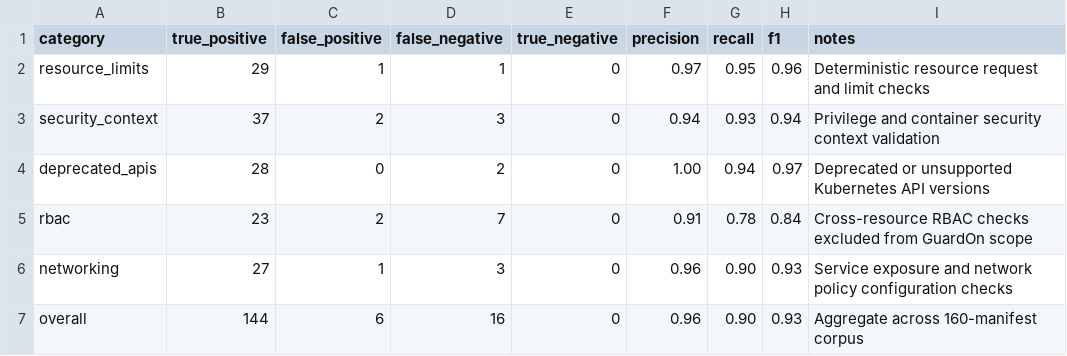
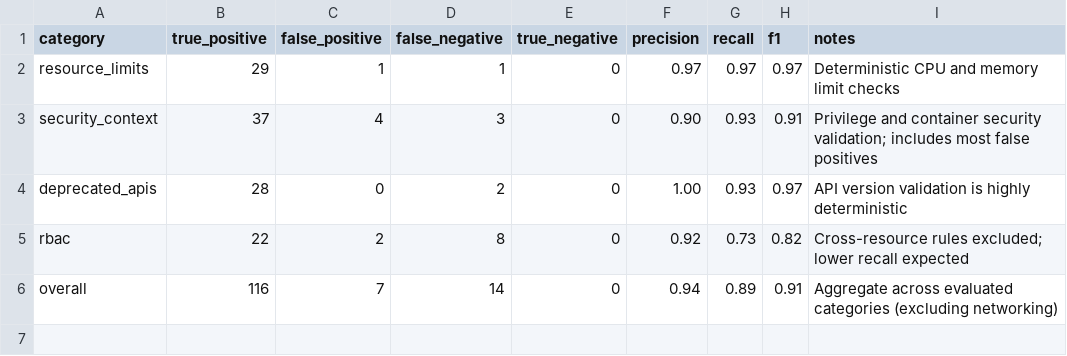
Before and after one commit to guardon-dev/guardon-enforcement-locus-artifacts, a CSV file: experiments/confusion_matrix.csv, drawn as a sheet.

```diff
--- a/experiments/confusion_matrix.csv
+++ b/experiments/confusion_matrix.csv
@@ -1,7 +1,6 @@
 category,true_positive,false_positive,false_negative,true_negative,precision,recall,f1,notes
-resource_limits,29,1,1,0,0.97,0.95,0.96,Deterministic resource request and limit checks
-security_context,37,2,3,0,0.94,0.93,0.94,Privilege and container security context validation
-deprecated_apis,28,0,2,0,1.00,0.94,0.97,Deprecated or unsupported Kubernetes API versions
-rbac,23,2,7,0,0.91,0.78,0.84,Cross-resource RBAC checks excluded from GuardOn scope
-networking,27,1,3,0,0.96,0.90,0.93,Service exposure and network policy configuration checks
-overall,144,6,16,0,0.96,0.90,0.93,Aggregate across 160-manifest corpus
+resource_limits,29,1,1,0,0.97,0.97,0.97,Deterministic CPU and memory limit checks
+security_context,37,4,3,0,0.90,0.93,0.91,Privilege and container security validation; includes most false positives
+deprecated_apis,28,0,2,0,1.00,0.93,0.97,API version validation is highly deterministic
+rbac,22,2,8,0,0.92,0.73,0.82,Cross-resource rules excluded; lower recall expected
+overall,116,7,14,0,0.94,0.89,0.91,Aggregate across evaluated categories (excluding networking)
```
Also changed, not shown: experiments/detection_metrics.csv, experiments/sample_runs.csv, 1 other file.
